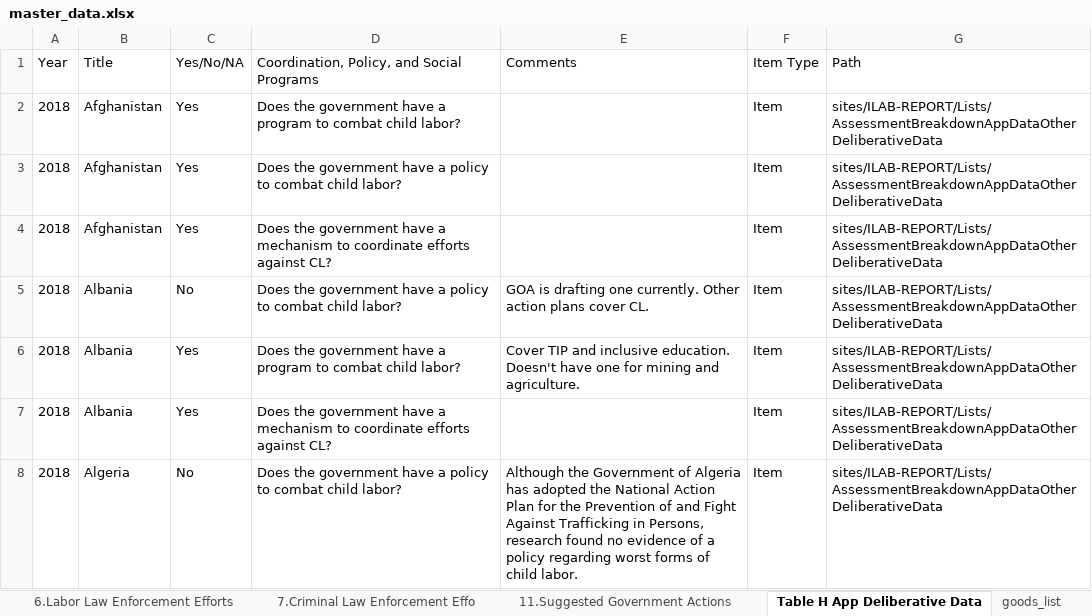
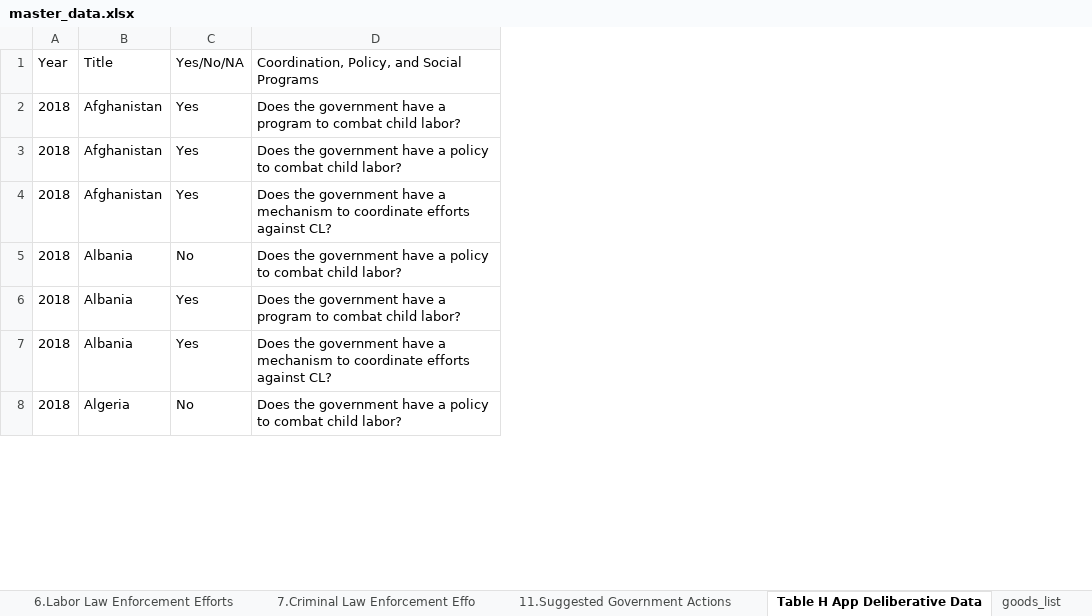
Before and after one commit to Zolon-DOL/SweatAndToilDataScript, an Excel workbook: master_data.xlsx, sheet Table H App Deliberative Data, drawn as a sheet; only a part is shown; values as stored, in another font and other column widths than the file's, no borders; table styles not drawn; the diff covers the shown part only; the diff names each change by its address in the sheet, - before the commit and + after, or states it on an @@ line.

```diff
--- a/master_data.xlsx (sheet Table H App Deliberative Data)
+++ b/master_data.xlsx (sheet Table H App Deliberative Data)
-column E, rows 1-8: Comments |  |  |  | GOA is drafting one currently. Other action plans cover CL. | Cover TIP and inclusive education. Doesn't have one for mining and agriculture. |  | Although the Government of Algeria has adopted the National Action Plan for the Prevention of and Fight Against Trafficking in Persons, research found no evidence of a policy regarding worst forms of child labor.
-column F, rows 1-8: Item Type | Item | Item | Item | Item | Item | Item | Item
-column G, rows 1-8: Path | sites/ILAB-REPORT/Lists/AssessmentBreakdownAppDataOtherDeliberativeData | sites/ILAB-REPORT/Lists/AssessmentBreakdownAppDataOtherDeliberativeData | sites/ILAB-REPORT/Lists/AssessmentBreakdownAppDataOtherDeliberativeData | sites/ILAB-REPORT/Lists/AssessmentBreakdownAppDataOtherDeliberativeData | sites/ILAB-REPORT/Lists/AssessmentBreakdownAppDataOtherDeliberativeData | sites/ILAB-REPORT/Lists/AssessmentBreakdownAppDataOtherDeliberativeData | sites/ILAB-REPORT/Lists/AssessmentBreakdownAppDataOtherDeliberativeData
```
Also changed, not shown: 36 edited cells elsewhere in this sheet, sheet 6.Labor Law Enforcement Efforts, sheet 11.Suggested Government Actions, sheet 7.Criminal Law Enforcement Effo, sheet 4.Laws and Regulations, sheet 1.Statistics on Children, sheet Country Profiles, 2 more sheets, other sheet tabs, formulas that keep their value, hidden cells, 1 other file.
